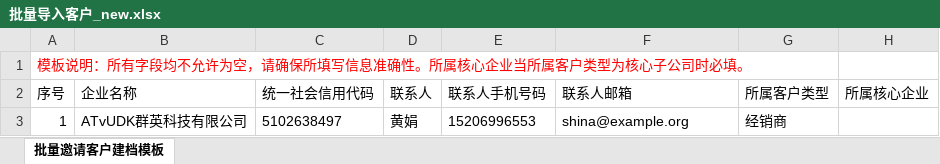
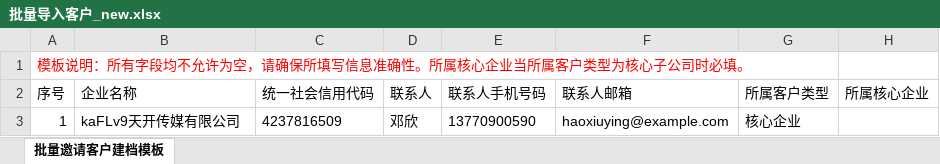
Before and after one commit to liuhu1234567/scf_api_uat, an Excel workbook: SCF/files/批量导入客户_new.xlsx, sheet 批量邀请客户建档模板, drawn as a sheet; values as stored, in another font and other column widths than the file's, no borders; the diff names each change by its address in the sheet, - before the commit and + after, or states it on an @@ line.

```diff
--- a/SCF/files/批量导入客户_new.xlsx (sheet 批量邀请客户建档模板)
+++ b/SCF/files/批量导入客户_new.xlsx (sheet 批量邀请客户建档模板)
-B3 (企业名称): ATvUDK群英科技有限公司
+B3 (企业名称): kaFLv9天开传媒有限公司
-C3 (统一社会信用代码): 5102638497
+C3 (统一社会信用代码): 4237816509
-D3 (联系人): 黄娟
+D3 (联系人): 邓欣
-E3 (联系人手机号码): 15206996553
+E3 (联系人手机号码): 13770900590
-F3 (联系人邮箱): shina@example.org
+F3 (联系人邮箱): haoxiuying@example.com
-G3 (所属客户类型): 经销商
+G3 (所属客户类型): 核心企业
```
Also changed, not shown: SCF/files/导入发票模板.xlsx, SCF/files/导入发票模板_new.xlsx, 23 other files.
